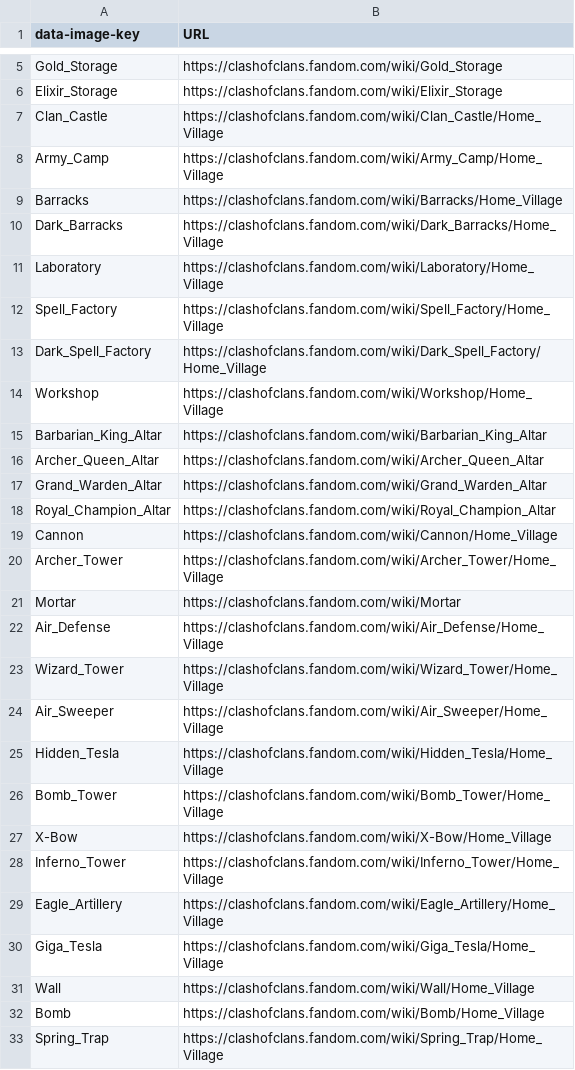
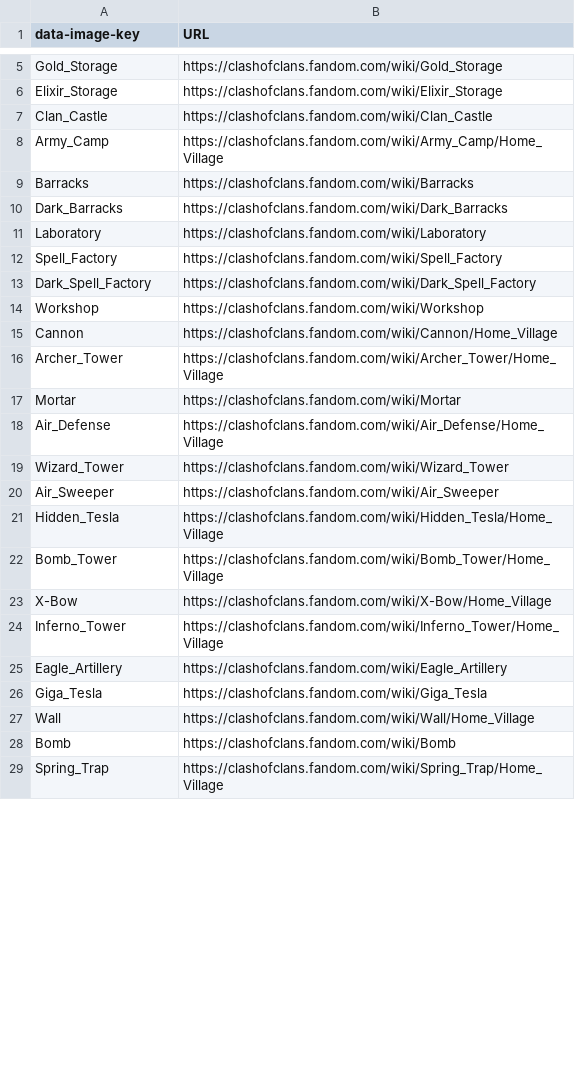
Before and after one commit to nnilf/ClashVision-Webscraper, a CSV file: csv/home_village_buildings-2.csv, drawn as a sheet; only a part is shown, gaps mark what is left out; the diff covers the shown part only.

Commit message:
Updated csv URL data

```diff
--- a/csv/home_village_buildings-2.csv
+++ b/csv/home_village_buildings-2.csv
@@ -6,14 +6,10 @@ Gold_Storage,https://clashofclans.fandom.com/wiki/Gold_Storage
 Elixir_Storage,https://clashofclans.fandom.com/wiki/Elixir_Storage
-Clan_Castle,https://clashofclans.fandom.com/wiki/Clan_Castle/Home_Village
+Clan_Castle,https://clashofclans.fandom.com/wiki/Clan_Castle
 Army_Camp,https://clashofclans.fandom.com/wiki/Army_Camp/Home_Village
-Barracks,https://clashofclans.fandom.com/wiki/Barracks/Home_Village
-Dark_Barracks,https://clashofclans.fandom.com/wiki/Dark_Barracks/Home_Village
-Laboratory,https://clashofclans.fandom.com/wiki/Laboratory/Home_Village
-Spell_Factory,https://clashofclans.fandom.com/wiki/Spell_Factory/Home_Village
-Dark_Spell_Factory,https://clashofclans.fandom.com/wiki/Dark_Spell_Factory/Home_Village
-Workshop,https://clashofclans.fandom.com/wiki/Workshop/Home_Village
-Barbarian_King_Altar,https://clashofclans.fandom.com/wiki/Barbarian_King_Altar
-Archer_Queen_Altar,https://clashofclans.fandom.com/wiki/Archer_Queen_Altar
-Grand_Warden_Altar,https://clashofclans.fandom.com/wiki/Grand_Warden_Altar
-Royal_Champion_Altar,https://clashofclans.fandom.com/wiki/Royal_Champion_Altar
+Barracks,https://clashofclans.fandom.com/wiki/Barracks
+Dark_Barracks,https://clashofclans.fandom.com/wiki/Dark_Barracks
+Laboratory,https://clashofclans.fandom.com/wiki/Laboratory
+Spell_Factory,https://clashofclans.fandom.com/wiki/Spell_Factory
+Dark_Spell_Factory,https://clashofclans.fandom.com/wiki/Dark_Spell_Factory
+Workshop,https://clashofclans.fandom.com/wiki/Workshop
 Cannon,https://clashofclans.fandom.com/wiki/Cannon/Home_Village
@@ -22,4 +18,4 @@ Mortar,https://clashofclans.fandom.com/wiki/Mortar
 Air_Defense,https://clashofclans.fandom.com/wiki/Air_Defense/Home_Village
-Wizard_Tower,https://clashofclans.fandom.com/wiki/Wizard_Tower/Home_Village
-Air_Sweeper,https://clashofclans.fandom.com/wiki/Air_Sweeper/Home_Village
+Wizard_Tower,https://clashofclans.fandom.com/wiki/Wizard_Tower
+Air_Sweeper,https://clashofclans.fandom.com/wiki/Air_Sweeper
 Hidden_Tesla,https://clashofclans.fandom.com/wiki/Hidden_Tesla/Home_Village
@@ -28,6 +24,6 @@ X-Bow,https://clashofclans.fandom.com/wiki/X-Bow/Home_Village
 Inferno_Tower,https://clashofclans.fandom.com/wiki/Inferno_Tower/Home_Village
-Eagle_Artillery,https://clashofclans.fandom.com/wiki/Eagle_Artillery/Home_Village
-Giga_Tesla,https://clashofclans.fandom.com/wiki/Giga_Tesla/Home_Village
+Eagle_Artillery,https://clashofclans.fandom.com/wiki/Eagle_Artillery
+Giga_Tesla,https://clashofclans.fandom.com/wiki/Giga_Tesla
 Wall,https://clashofclans.fandom.com/wiki/Wall/Home_Village
-Bomb,https://clashofclans.fandom.com/wiki/Bomb/Home_Village
+Bomb,https://clashofclans.fandom.com/wiki/Bomb
 Spring_Trap,https://clashofclans.fandom.com/wiki/Spring_Trap/Home_Village
```
Also changed, not shown: 6 edited cells elsewhere in this file.
